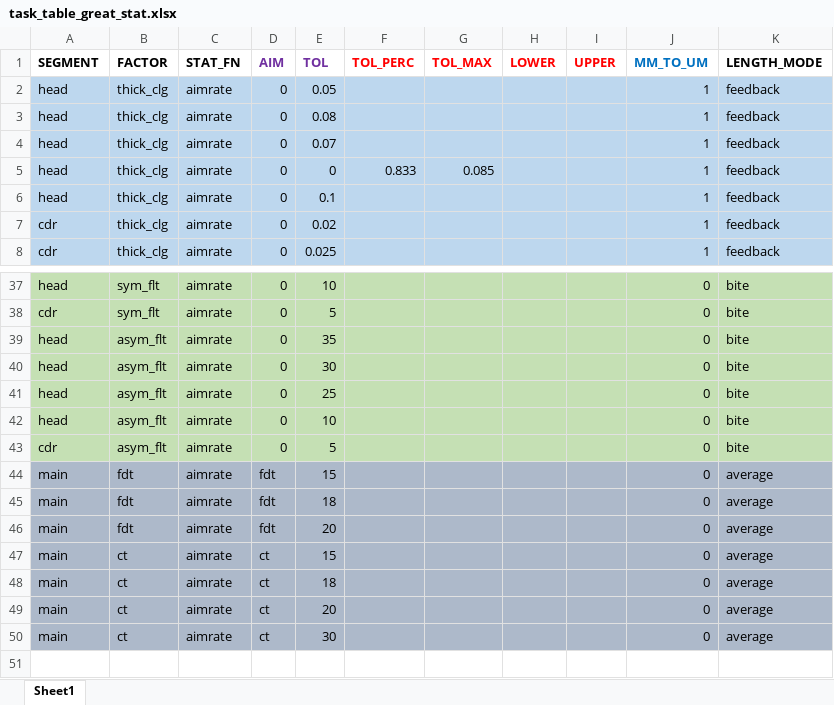
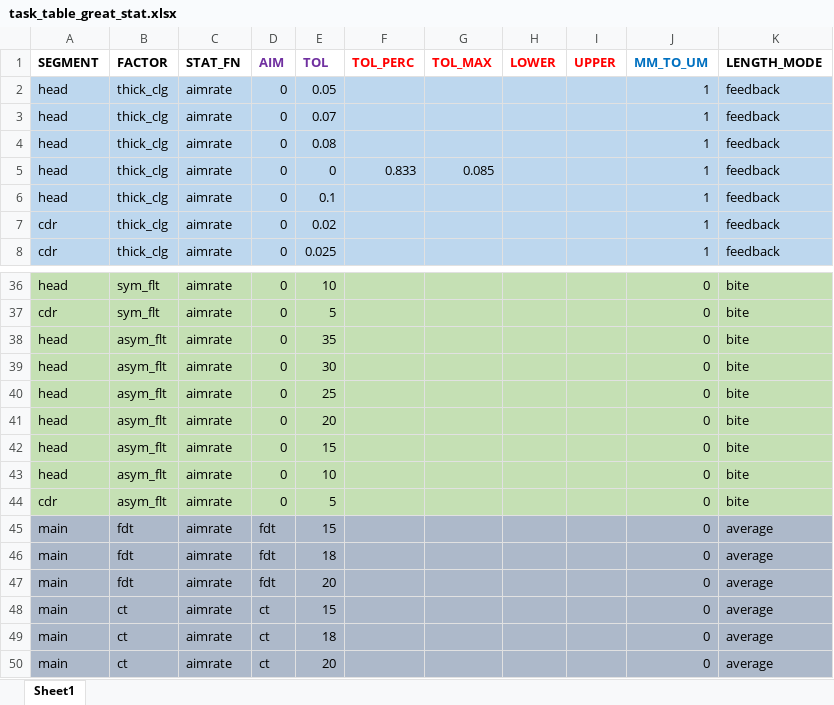
Before and after one commit to nekohor/pondo2, an Excel workbook: tasks/task_table_great_stat.xlsx, sheet Sheet1, drawn as a sheet; only a part is shown, gaps mark what is left out; values as stored, in another font and other column widths than the file's, no borders; removed rows and columns are numbered as before the commit, all else as after; the diff covers the shown part only; the diff names each change by its address in the sheet, - before the commit and + after, or states it on an @@ line.

```diff
--- a/tasks/task_table_great_stat.xlsx (sheet Sheet1)
+++ b/tasks/task_table_great_stat.xlsx (sheet Sheet1)
@@ row 4 moved to row 3: head @@
+row 41: head | asym_flt | aimrate | 0 | 20 |  |  |  |  | 0 | bite
+row 42: head | asym_flt | aimrate | 0 | 15 |  |  |  |  | 0 | bite
-row 50: main | ct | aimrate | ct | 30 |  |  |  |  | 0 | average
```
Also changed, not shown: 3 added rows, 4 removed rows and 2 edited cells elsewhere in this sheet, 9 other files.
